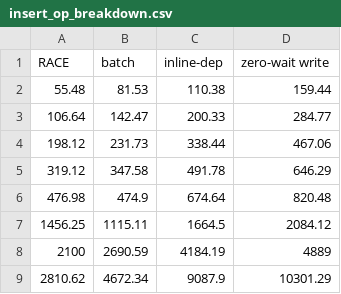
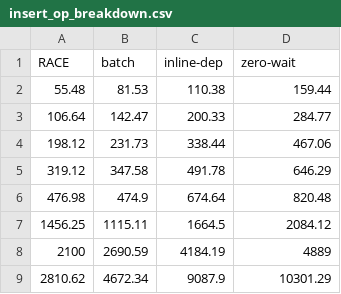
Before and after one commit to minxinhao/CalPlot, a CSV file: op-breakdown/insert/insert_op_breakdown.csv, drawn as a sheet.

```diff
--- a/op-breakdown/insert/insert_op_breakdown.csv
+++ b/op-breakdown/insert/insert_op_breakdown.csv
@@ -1,2 +1,2 @@
-RACE,batch,inline-dep,zero-wait write
+RACE,batch,inline-dep,zero-wait
 55.48,81.53,110.38,159.44
```
Also changed, not shown: CalBench/YCSB/YCSB-C.csv, WriteLatency/load_latency.csv, 54 other files.
